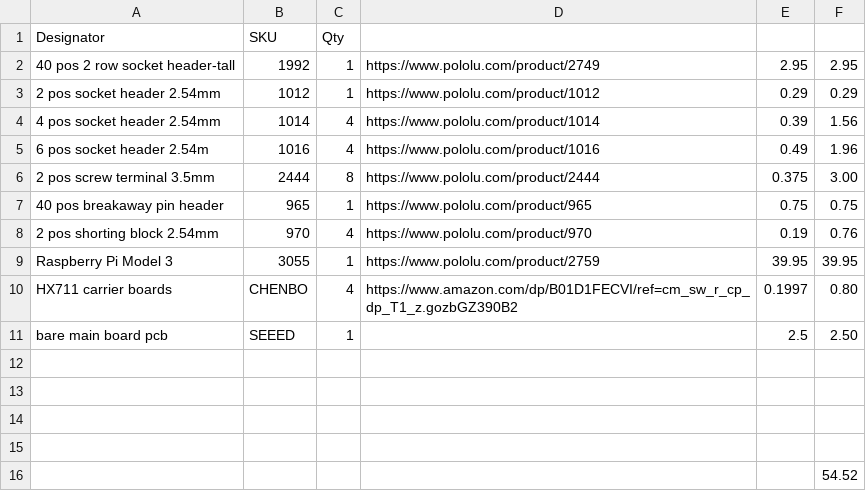
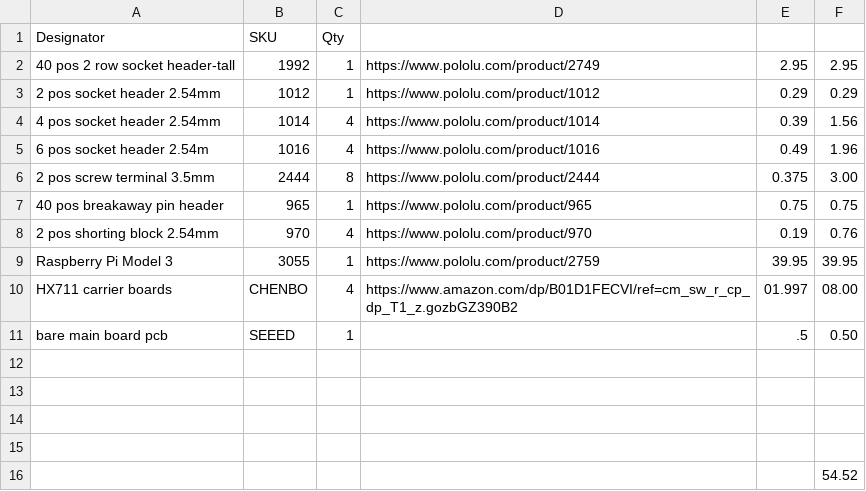
Before and after one commit to RoaddogLabs/open-race-scale, a CSV file: electrical/hx711_main board_BOM.csv, drawn as a sheet.

Commit message:
update Chenbo BOM

```diff
--- a/electrical/hx711_main board_BOM.csv
+++ b/electrical/hx711_main board_BOM.csv
@@ -9,4 +9,4 @@ Designator, SKU,Qty,,,
 Raspberry Pi Model 3,3055,1,https://www.pololu.com/product/2759,39.95,39.95
-HX711 carrier boards,CHENBO,4,https://www.amazon.com/dp/B01D1FECVI/ref=cm_sw_r_cp_dp_T1_z.gozbGZ390B2,0.1997,0.80
-bare main board pcb,SEEED,1,,2.5,2.50
+HX711 carrier boards,CHENBO,4,https://www.amazon.com/dp/B01D1FECVI/ref=cm_sw_r_cp_dp_T1_z.gozbGZ390B2,01.997,08.00
+bare main board pcb,SEEED,1,,.5,0.50
 ,,,,,
```
